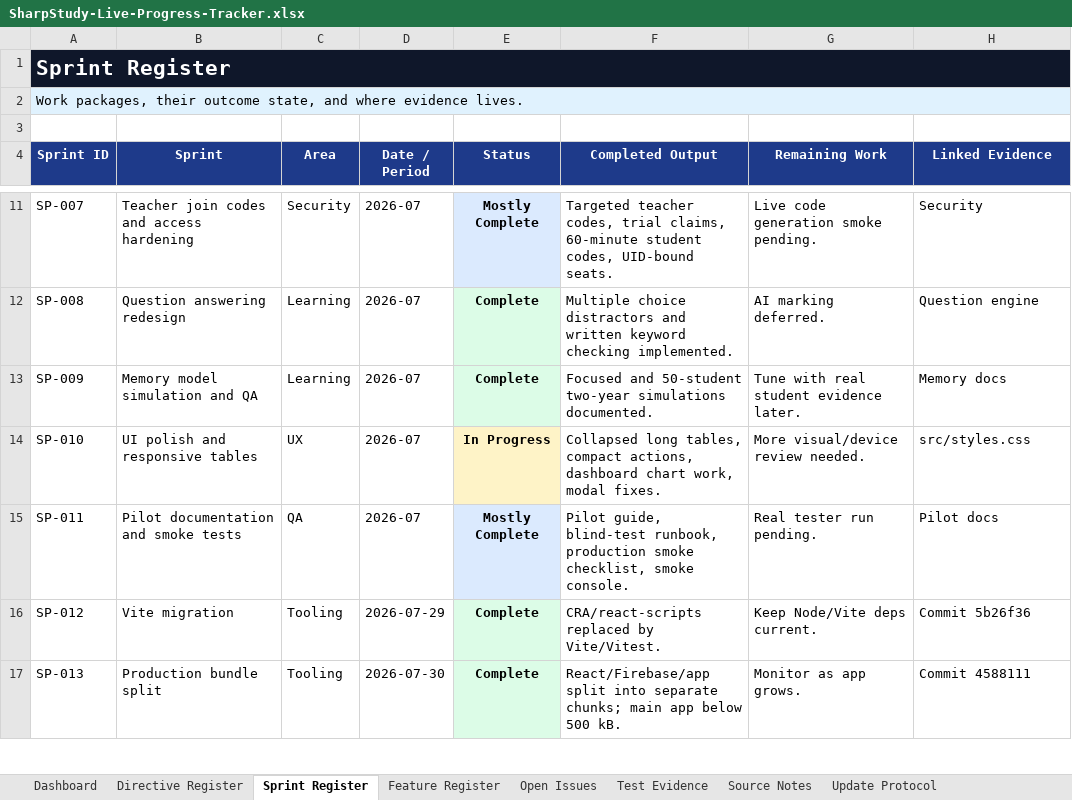
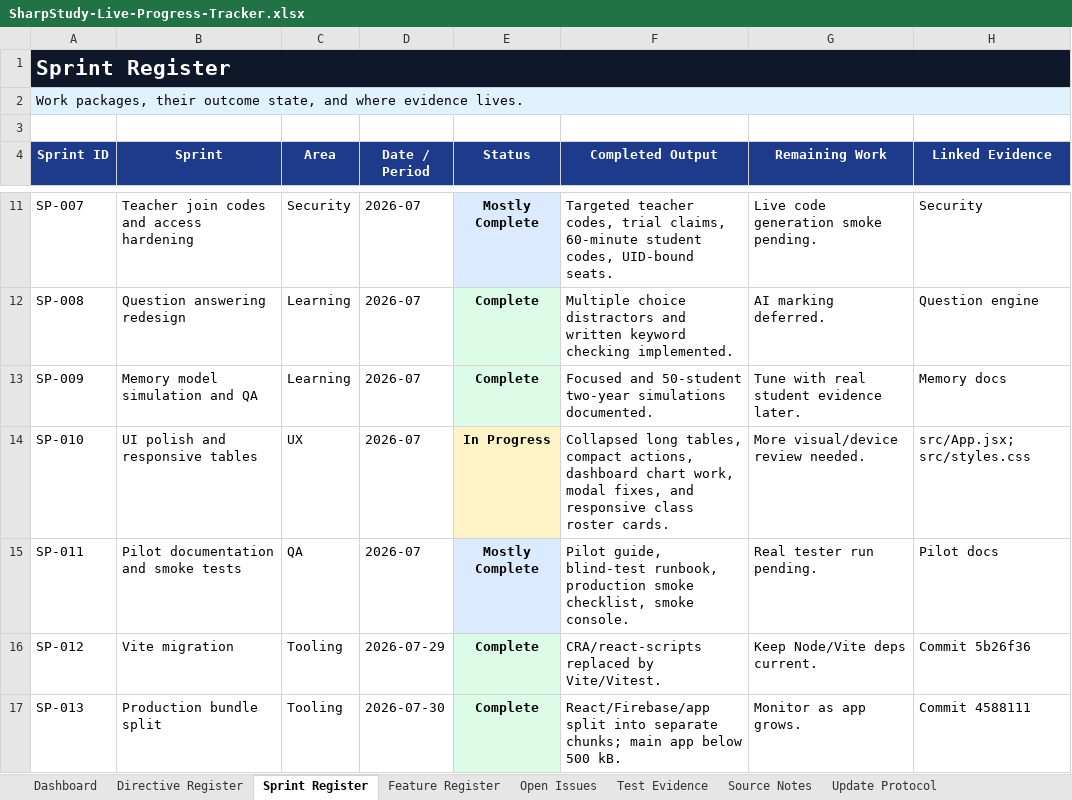
Before and after one commit to jonah297/DesignTechnologyA-level, an Excel workbook: outputs/live-progress-tracker/SharpStudy-Live-Progress-Tracker.xlsx, sheet Sprint Register, drawn as a sheet; only a part is shown, gaps mark what is left out; values as stored, in another font and other column widths than the file's, no borders; the diff names each change by its address in the sheet, - before the commit and + after, or states it on an @@ line.

Commit message:
Polish class roster responsiveness

```diff
--- a/outputs/live-progress-tracker/SharpStudy-Live-Progress-Tracker.xlsx (sheet Sprint Register)
+++ b/outputs/live-progress-tracker/SharpStudy-Live-Progress-Tracker.xlsx (sheet Sprint Register)
-F14 (Completed Output): …work, modal fixes.
+F14 (Completed Output): …work, modal fixes, and responsive class roster cards.
-H14 (Linked Evidence): src/styles.css
+H14 (Linked Evidence): src/App.jsx; src/styles.css
```
Also changed, not shown: sheet Open Issues, sheet Feature Register, sheet Dashboard, 4 other files.
